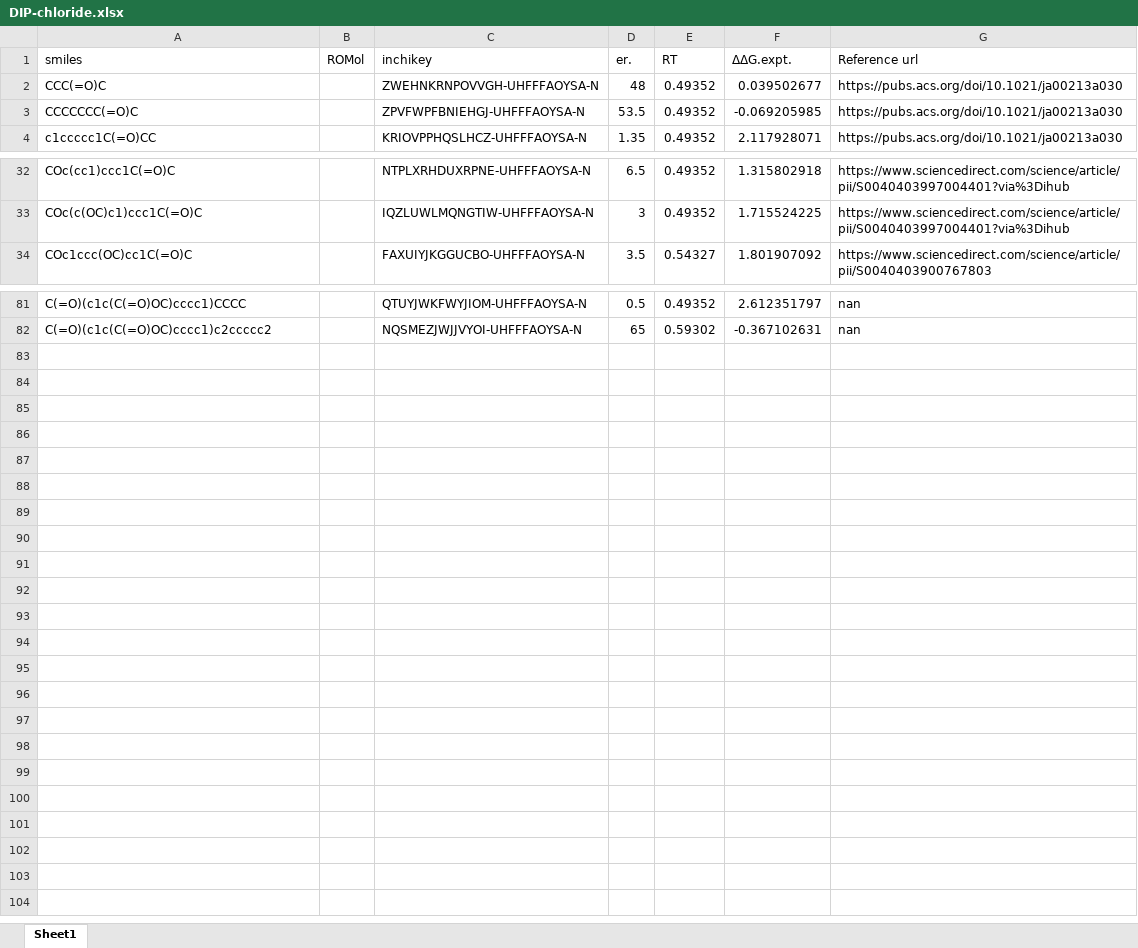
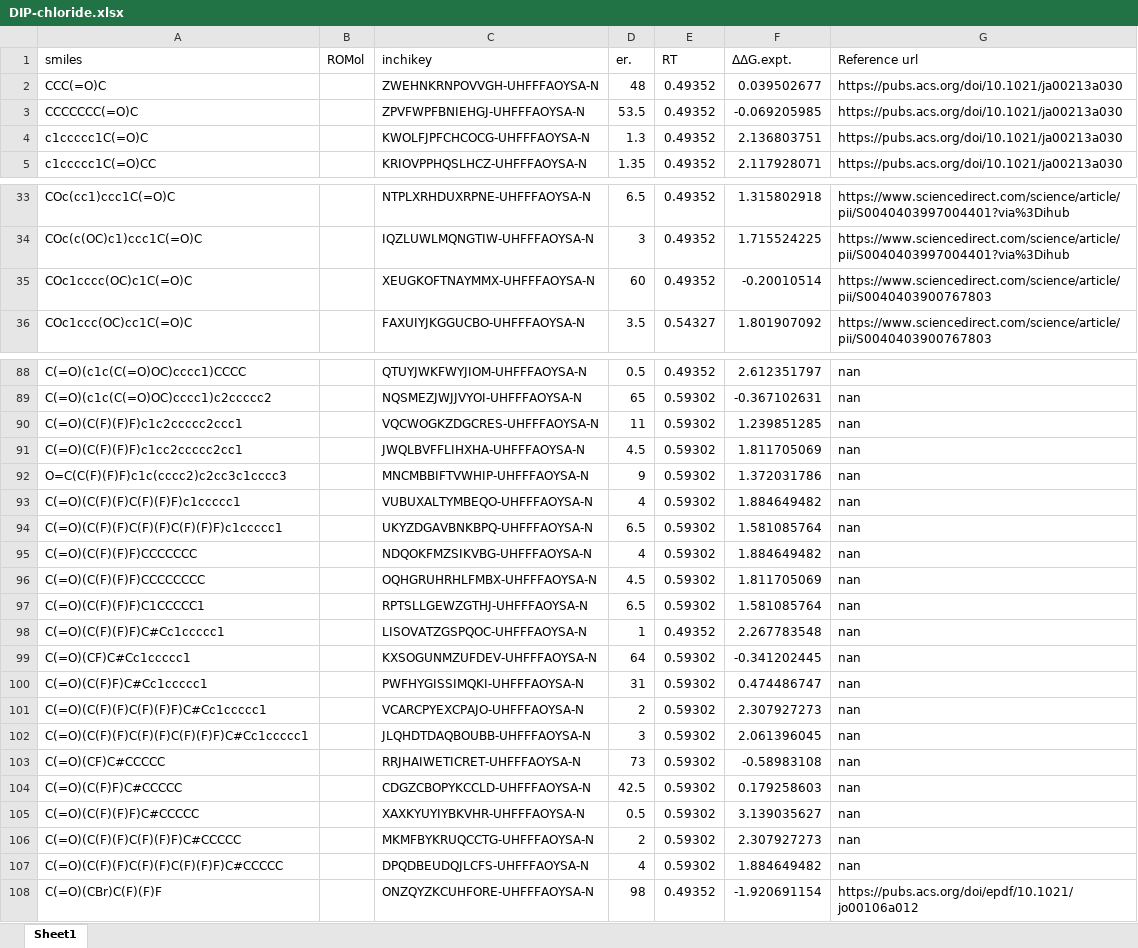
Before and after one commit to poclab-web/eCoMFA, an Excel workbook: arranged_dataset/DIP-chloride.xlsx, sheet Sheet1, drawn as a sheet; only a part is shown, gaps mark what is left out; values as stored, in another font and other column widths than the file's, no borders; charts and pictures not drawn; the diff covers the shown part only; the diff names each change by its address in the sheet, - before the commit and + after, or states it on an @@ line.

```diff
--- a/arranged_dataset/DIP-chloride.xlsx (sheet Sheet1)
+++ b/arranged_dataset/DIP-chloride.xlsx (sheet Sheet1)
+row 4: c1ccccc1C(=O)C |  | KWOLFJPFCHCOCG-UHFFFAOYSA-N | 1.3 | 0.49352 | 2.136803751 | https://pubs.acs.org/doi/10.1021/ja00213a030
+row 35: COc1cccc(OC)c1C(=O)C |  | XEUGKOFTNAYMMX-UHFFFAOYSA-N | 60 | 0.49352 | -0.20010514 | https://www.sciencedirect.com/science/article/pii/S0040403900767803
+row 90: C(=O)(C(F)(F)F)c1c2ccccc2ccc1 |  | VQCWOGKZDGCRES-UHFFFAOYSA-N | 11 | 0.59302 | 1.239851285 | nan
+row 91: C(=O)(C(F)(F)F)c1cc2ccccc2cc1 |  | JWQLBVFFLIHXHA-UHFFFAOYSA-N | 4.5 | 0.59302 | 1.811705069 | nan
+row 92: O=C(C(F)(F)F)c1c(cccc2)c2cc3c1cccc3 |  | MNCMBBIFTVWHIP-UHFFFAOYSA-N | 9 | 0.59302 | 1.372031786 | nan
+row 93: C(=O)(C(F)(F)C(F)(F)F)c1ccccc1 |  | VUBUXALTYMBEQO-UHFFFAOYSA-N | 4 | 0.59302 | 1.884649482 | nan
+row 94: C(=O)(C(F)(F)C(F)(F)C(F)(F)F)c1ccccc1 |  | UKYZDGAVBNKBPQ-UHFFFAOYSA-N | 6.5 | 0.59302 | 1.581085764 | nan
+row 95: C(=O)(C(F)(F)F)CCCCCCC |  | NDQOKFMZSIKVBG-UHFFFAOYSA-N | 4 | 0.59302 | 1.884649482 | nan
+row 96: C(=O)(C(F)(F)F)CCCCCCCC |  | OQHGRUHRHLFMBX-UHFFFAOYSA-N | 4.5 | 0.59302 | 1.811705069 | nan
+row 97: C(=O)(C(F)(F)F)C1CCCCC1 |  | RPTSLLGEWZGTHJ-UHFFFAOYSA-N | 6.5 | 0.59302 | 1.581085764 | nan
+row 98: C(=O)(C(F)(F)F)C#Cc1ccccc1 |  | LISOVATZGSPQOC-UHFFFAOYSA-N | 1 | 0.49352 | 2.267783548 | nan
+row 99: C(=O)(CF)C#Cc1ccccc1 |  | KXSOGUNMZUFDEV-UHFFFAOYSA-N | 64 | 0.59302 | -0.341202445 | nan
+row 100: C(=O)(C(F)F)C#Cc1ccccc1 |  | PWFHYGISSIMQKI-UHFFFAOYSA-N | 31 | 0.59302 | 0.474486747 | nan
+row 101: C(=O)(C(F)(F)C(F)(F)F)C#Cc1ccccc1 |  | VCARCPYEXCPAJO-UHFFFAOYSA-N | 2 | 0.59302 | 2.307927273 | nan
+row 102: C(=O)(C(F)(F)C(F)(F)C(F)(F)F)C#Cc1ccccc1 |  | JLQHDTDAQBOUBB-UHFFFAOYSA-N | 3 | 0.59302 | 2.061396045 | nan
+row 103: C(=O)(CF)C#CCCCC |  | RRJHAIWETICRET-UHFFFAOYSA-N | 73 | 0.59302 | -0.58983108 | nan
+row 104: C(=O)(C(F)F)C#CCCCC |  | CDGZCBOPYKCCLD-UHFFFAOYSA-N | 42.5 | 0.59302 | 0.179258603 | nan
+row 105: C(=O)(C(F)(F)F)C#CCCCC |  | XAXKYUYIYBKVHR-UHFFFAOYSA-N | 0.5 | 0.59302 | 3.139035627 | nan
+row 106: C(=O)(C(F)(F)C(F)(F)F)C#CCCCC |  | MKMFBYKRUQCCTG-UHFFFAOYSA-N | 2 | 0.59302 | 2.307927273 | nan
+row 107: C(=O)(C(F)(F)C(F)(F)C(F)(F)F)C#CCCCC |  | DPQDBEUDQJLCFS-UHFFFAOYSA-N | 4 | 0.59302 | 1.884649482 | nan
+row 108: C(=O)(CBr)C(F)(F)F |  | ONZQYZKCUHFORE-UHFFFAOYSA-N | 98 | 0.49352 | -1.920691154 | https://pubs.acs.org/doi/epdf/10.1021/jo00106a012
```
Also changed, not shown: 6 added rows and 1 removed row elsewhere in this sheet, charts or pictures, all_dataset/DIP-chloride.xlsx, all_dataset/cbs.xlsx, 20 other files.
